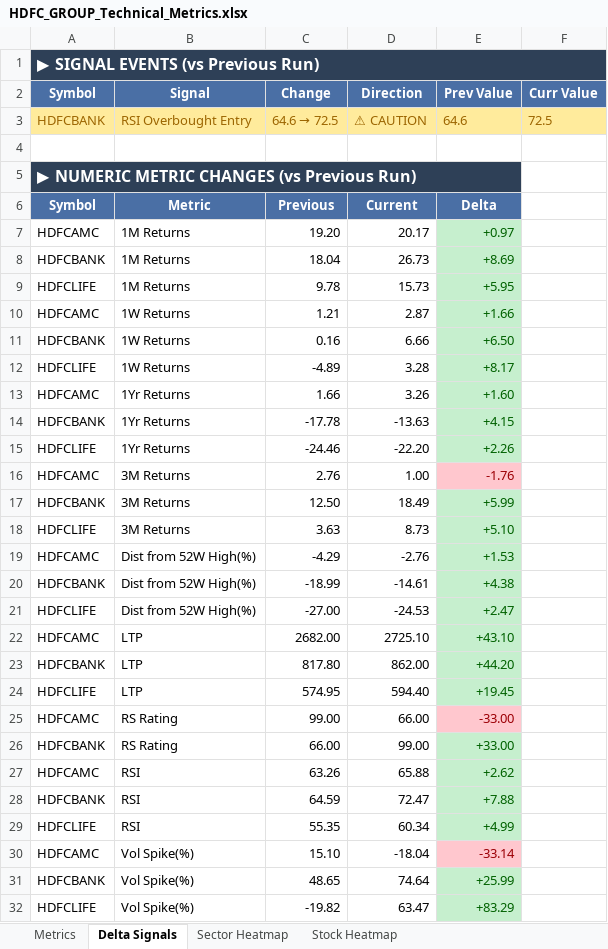
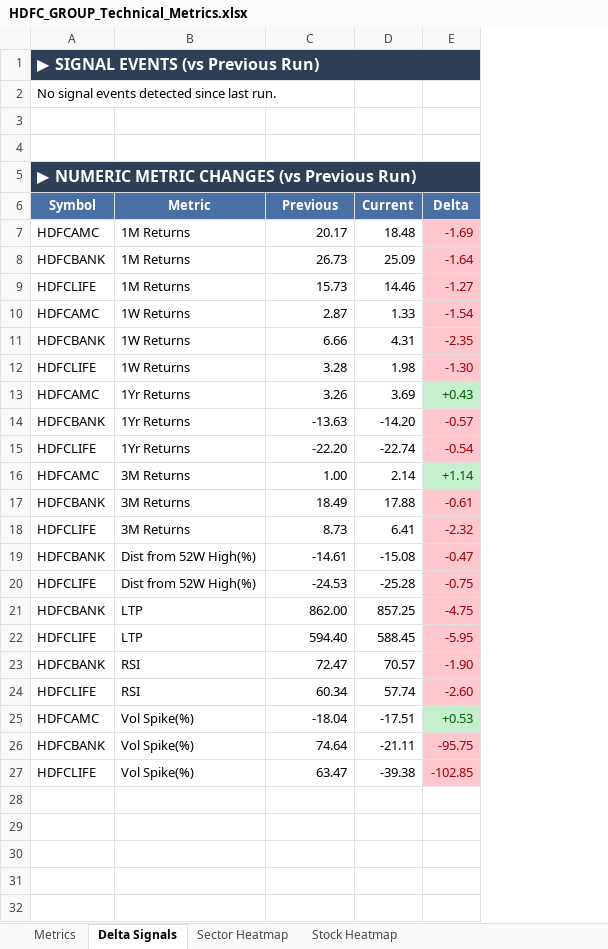
Before and after one commit to RanjitChennai/market-reports, an Excel workbook: HDFC_GROUP_Technical_Metrics.xlsx, sheet Delta Signals, drawn as a sheet; values as stored, in another font and other column widths than the file's, no borders; removed rows and columns are numbered as before the commit, all else as after; the diff names each change by its address in the sheet, - before the commit and + after, or states it on an @@ line.

```diff
--- a/HDFC_GROUP_Technical_Metrics.xlsx (sheet Delta Signals)
+++ b/HDFC_GROUP_Technical_Metrics.xlsx (sheet Delta Signals)
-column C (Previous), row 3: 64.6 → 72.5; rows 7-18: 19.20 | 18.04 | 9.78 | 1.21 | 0.16 | -4.89 | 1.66 | -17.78 | -24.46 | 2.76 | 12.50 | 3.63; rows 20-21: -18.99 | -27.00; rows 23-24: 817.80 | 574.95; rows 28-32: 64.59 | 55.35 | 15.10 | 48.65 | -19.82
-column E (Delta), row 3: 64.6; rows 7-18: +0.97 | +8.69 | +5.95 | +1.66 | +6.50 | +8.17 | +1.60 | +4.15 | +2.26 | -1.76 | +5.99 | +5.10; rows 20-21: +4.38 | +2.47; rows 23-24: +44.20 | +19.45; rows 28-32: +7.88 | +4.99 | -33.14 | +25.99 | +83.29
-column F, row 3: 72.5
+column D (Current), rows 7-27: 18.48 | 25.09 | 14.46 | 1.33 | 4.31 | 1.98 | 3.69 | -14.20 | -22.74 | 2.14 | 17.88 | 6.41 | -15.08 | -25.28 | 857.25 | 588.45 | 70.57 | 57.74 | -17.51 | -21.11 | -39.38
+column E (Delta), rows 7-27: -1.69 | -1.64 | -1.27 | -1.54 | -2.35 | -1.30 | +0.43 | -0.57 | -0.54 | +1.14 | -0.61 | -2.32 | -0.47 | -0.75 | -4.75 | -5.95 | -1.90 | -2.60 | +0.53 | -95.75 | -102.85
-row 2: Symbol | Signal | Change | Direction | Prev Value | Curr Value
+row 2: No signal events detected since last run.
-row 3: HDFCBANK | RSI Overbought Entry | 64.6 → 72.5 | ⚠ CAUTION | 64.6 | 72.5
+row 3: (empty)
-A3:B3 fill: #FFEB9C
+A3:B3 fill: none
-C3 fill: #FFEB9C
+C3 fill: none
-C6: Current
+C6: Previous
-row 19: HDFCAMC | Dist from 52W High(%) | -4.29 | -2.76 | +1.53
-row 22: HDFCAMC | LTP | 2682.00 | 2725.10 | +43.10
-row 25: HDFCAMC | RS Rating | 99.00 | 66.00 | -33.00
-row 26: HDFCBANK | RS Rating | 66.00 | 99.00 | +33.00
-row 27: HDFCAMC | RSI | 63.26 | 65.88 | +2.62
```
Also changed, not shown: sheet Metrics, sheet Stock Heatmap, sheet Sector Heatmap.
